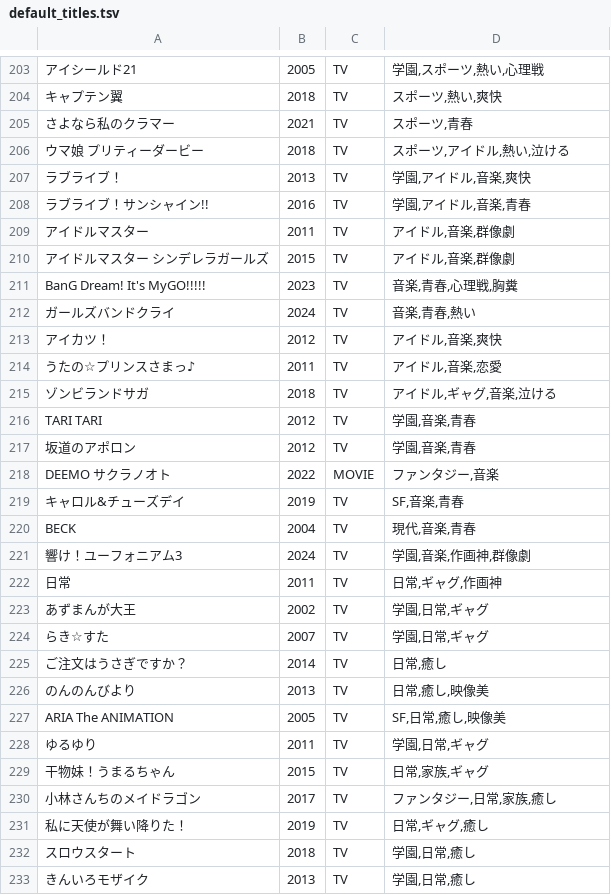
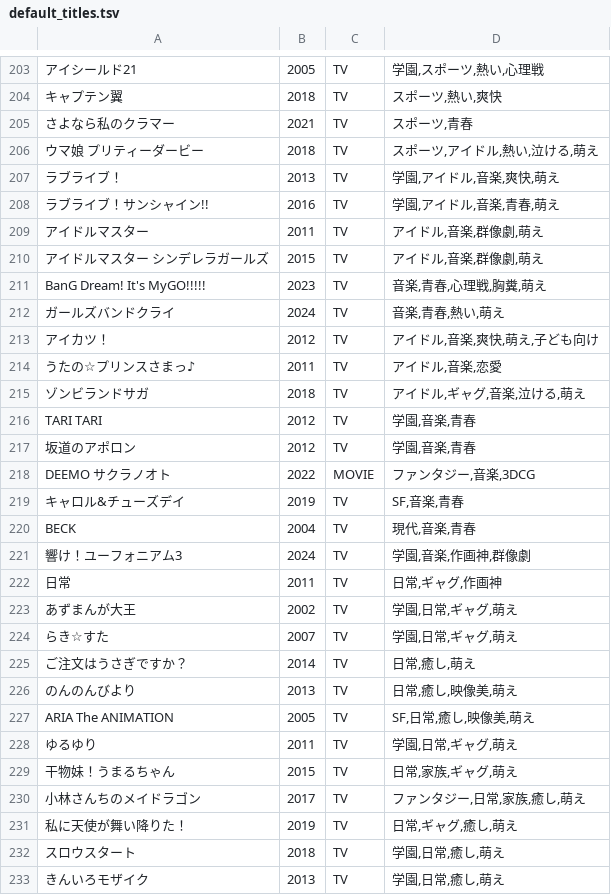
Before and after one commit to murakamikoshin/shindananime, a TSV file: data/default_titles.tsv, drawn as a sheet; only a part is shown, gaps mark what is left out; the diff covers the shown part only; the diff names each change by its address in the sheet, - before the commit and + after, or states it on an @@ line.

```diff
--- a/data/default_titles.tsv
+++ b/data/default_titles.tsv
-D206: スポーツ,アイドル,熱い,泣ける
+D206: スポーツ,アイドル,熱い,泣ける,萌え
-D207: 学園,アイドル,音楽,爽快
+D207: 学園,アイドル,音楽,爽快,萌え
-D208: 学園,アイドル,音楽,青春
+D208: 学園,アイドル,音楽,青春,萌え
-D209:D210: アイドル,音楽,群像劇
+D209:D210: アイドル,音楽,群像劇,萌え
-D211: 音楽,青春,心理戦,胸糞
+D211: 音楽,青春,心理戦,胸糞,萌え
-D212: 音楽,青春,熱い
+D212: 音楽,青春,熱い,萌え
-D213: アイドル,音楽,爽快
+D213: アイドル,音楽,爽快,萌え,子ども向け
-D215: アイドル,ギャグ,音楽,泣ける
+D215: アイドル,ギャグ,音楽,泣ける,萌え
-D218: ファンタジー,音楽
+D218: ファンタジー,音楽,3DCG
-D223:D224: 学園,日常,ギャグ
+D223:D224: 学園,日常,ギャグ,萌え
-D225: 日常,癒し
+D225: 日常,癒し,萌え
-D226: 日常,癒し,映像美
+D226: 日常,癒し,映像美,萌え
-D227: SF,日常,癒し,映像美
+D227: SF,日常,癒し,映像美,萌え
-D228: 学園,日常,ギャグ
+D228: 学園,日常,ギャグ,萌え
-D229: 日常,家族,ギャグ
+D229: 日常,家族,ギャグ,萌え
-D230: ファンタジー,日常,家族,癒し
+D230: ファンタジー,日常,家族,癒し,萌え
-D231: 日常,ギャグ,癒し
+D231: 日常,ギャグ,癒し,萌え
-D232:D233: 学園,日常,癒し
+D232:D233: 学園,日常,癒し,萌え
```
Also changed, not shown: 125 edited cells elsewhere in this file, 9 other files.
